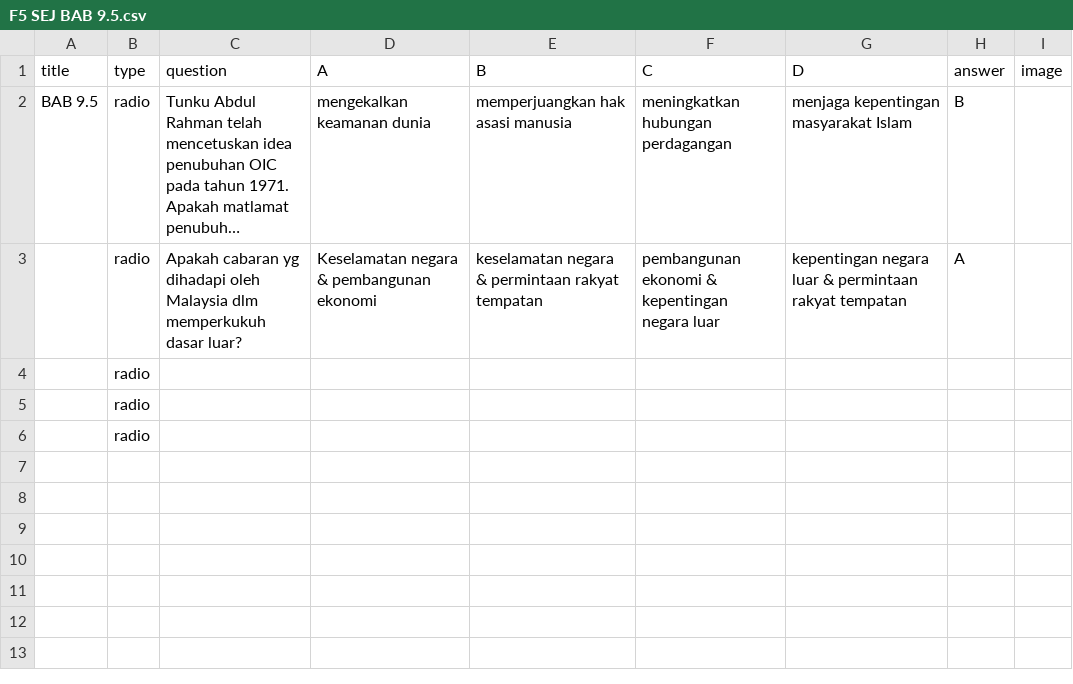
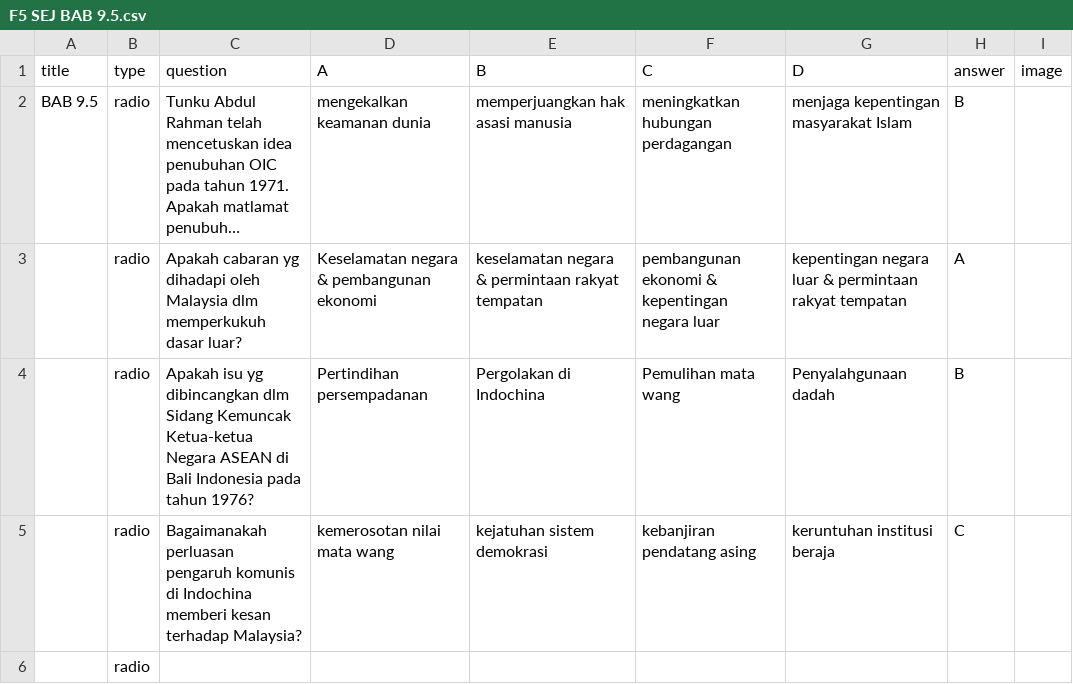
Before and after one commit to amylim0813/F5-SEJ, a CSV file: F5 SEJ BAB 9.5.csv, drawn as a sheet; long unchanged cells end in …; removed rows and columns are numbered as before the commit, all else as after; the diff names each change by its address in the sheet, - before the commit and + after, or states it on an @@ line.

```diff
--- a/F5 SEJ BAB 9.5.csv
+++ b/F5 SEJ BAB 9.5.csv
-row 4:  | radio
-row 5:  | radio
+row 4:  | radio | Apakah isu yg dibincangkan dlm Sidang Kemuncak Ketua-ketua Negara ASEAN di Bali Indonesia pada tahun 1976? | Pertindihan persempadanan | Pergolakan di Indochina | Pemulihan mata wang | Penyalahgunaan dadah | B
+row 5:  | radio | Bagaimanakah perluasan pengaruh komunis di Indochina memberi kesan terhadap Malaysia? | kemerosotan nilai mata wang | kejatuhan sistem demokrasi | kebanjiran pendatang asing | keruntuhan institusi beraja | C
```
Also changed, not shown: F5 SEJ BAB 9.1.csv, F5 SEJ BAB 9.2.csv, 5 other files.
